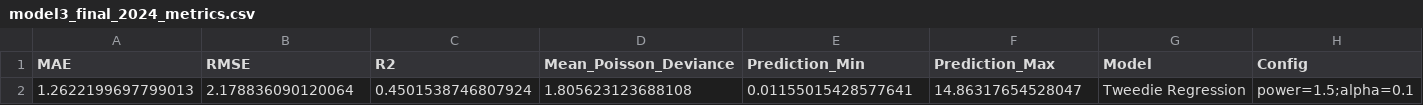
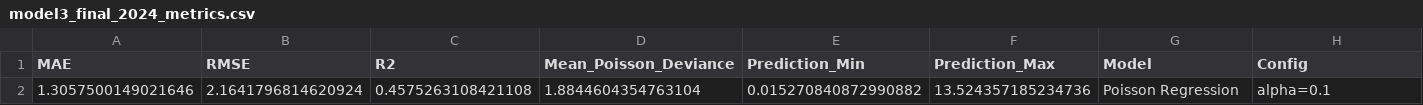
Before and after one commit to Dan5-Theme2/PRT661---DATA-SCIENCE-PRACTICE---Dan5---Theme2, a CSV file: Source code/outputs_prt661/tables/model3_final_2024_metrics.csv, drawn as a sheet; only a part is shown; removed rows and columns are numbered as before the commit, all else as after; rows hold the shown columns only; the diff names each change by its address in the sheet, - before the commit and + after, or states it on an @@ line.

```diff
--- a/Source code/outputs_prt661/tables/model3_final_2024_metrics.csv
+++ b/Source code/outputs_prt661/tables/model3_final_2024_metrics.csv
-row 2: 1.2622199697799013 | 2.178836090120064 | 0.4501538746807924 | 1.805623123688108 | 0.01155015428577641 | 14.86317654528047 | Tweedie Regression | power=1.5;alpha=0.1
+row 2: 1.3057500149021646 | 2.1641796814620924 | 0.4575263108421108 | 1.8844604354763104 | 0.015270840872990882 | 13.524357185234736 | Poisson Regression | alpha=0.1
```
Also changed, not shown: 1 other file.
